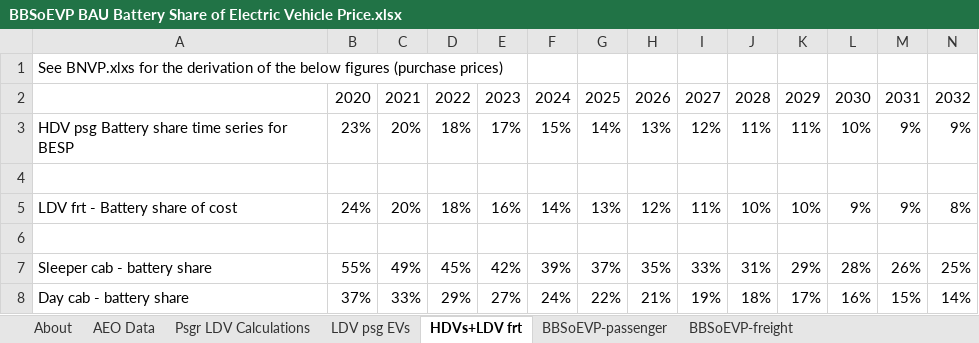
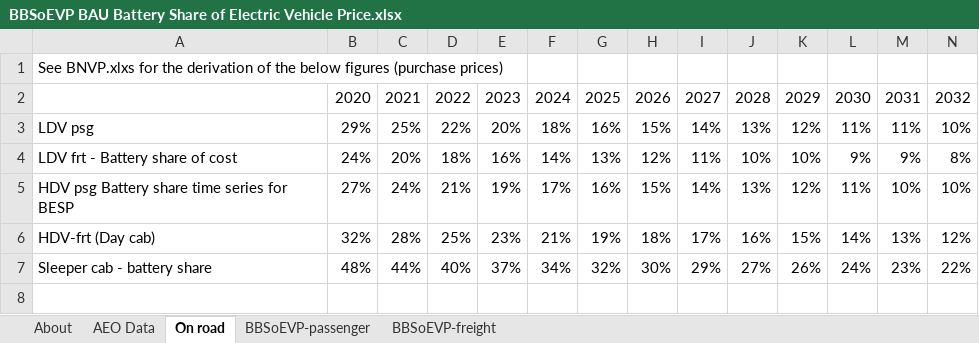
Before and after one commit to EnergyInnovation/eps-california, an Excel workbook: InputData/trans/BBSoEVP/BBSoEVP BAU Battery Share of Electric Vehicle Price.xlsx, sheet On road, drawn as a sheet; only a part is shown; values as stored, in another font and other column widths than the file's, no borders; removed rows and columns are numbered as before the commit, all else as after; rows hold the shown columns only; the diff names each change by its address in the sheet, - before the commit and + after, or states it on an @@ line.

Commit message:
Chris Transportation updates for AVIC, AVLRaPTC, AVMC, BBSoEVP, BESP, BMRESP, BNVP, SoCDTtiNTY, TTS

```diff
--- a/InputData/trans/BBSoEVP/BBSoEVP BAU Battery Share of Electric Vehicle Price.xlsx (sheet On road)
+++ b/InputData/trans/BBSoEVP/BBSoEVP BAU Battery Share of Electric Vehicle Price.xlsx (sheet On road)
-sheet tab: HDVs+LDV frt
+sheet tab: On road
-sheet tab: Psgr LDV Calculations
-sheet tab: LDV psg EVs
-row 3: HDV psg Battery share time series for BESP | 23% | 20% | 18% | 17% | 15% | 14% | 13% | 12% | 11% | 11% | 10% | 9% | 9%
-row 3: (empty)
+row 3: LDV psg | 29% | 25% | 22% | 20% | 18% | 16% | 15% | 14% | 13% | 12% | 11% | 11% | 10%
-row 5: (empty)
+row 5: HDV psg Battery share time series for BESP | 27% | 24% | 21% | 19% | 17% | 16% | 15% | 14% | 13% | 12% | 11% | 10% | 10%
-row 7: Sleeper cab - battery share | 55% | 49% | 45% | 42% | 39% | 37% | 35% | 33% | 31% | 29% | 28% | 26% | 25%
-row 8: Day cab - battery share | 37% | 33% | 29% | 27% | 24% | 22% | 21% | 19% | 18% | 17% | 16% | 15% | 14%
+row 6: HDV-frt (Day cab) | 32% | 28% | 25% | 23% | 21% | 19% | 18% | 17% | 16% | 15% | 14% | 13% | 12%
+row 7: Sleeper cab - battery share | 48% | 44% | 40% | 37% | 34% | 32% | 30% | 29% | 27% | 26% | 24% | 23% | 22%
```
Also changed, not shown: sheet BBSoEVP-passenger, sheet BBSoEVP-freight, formulas that keep their value, charts or pictures, InputData/trans/AVIC/Annual Vehicle Insurance Cost.xlsx, InputData/trans/AVLRaPTC/Annual Vehicle Licensing Registration and Property Tax Costs.xlsx, 24 other files.
